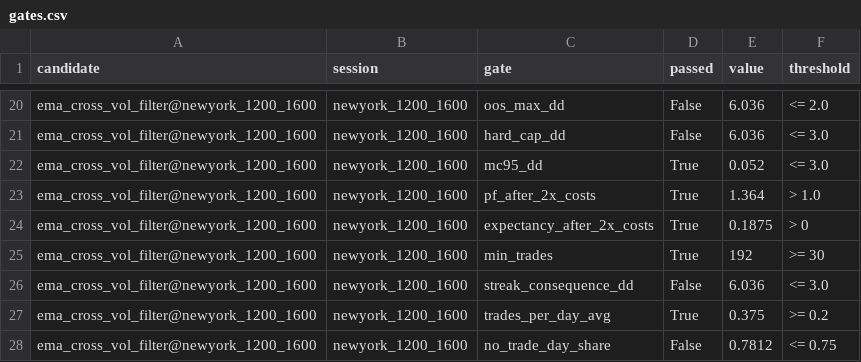
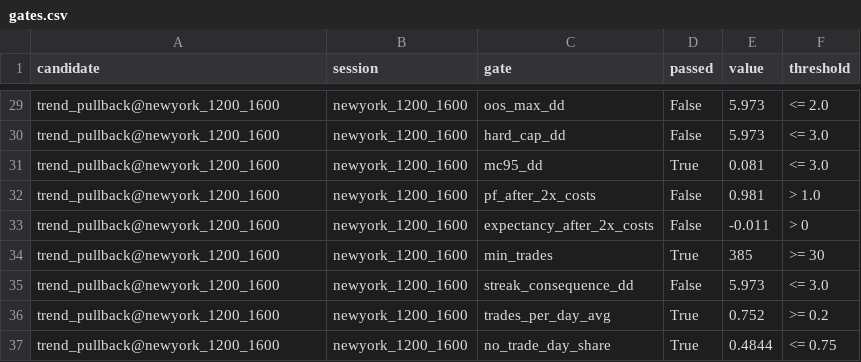
Before and after one commit to appnity-softwares/paradox, a CSV file: reports/campaign_2026-11-25/gates.csv, drawn as a sheet; only a part is shown, gaps mark what is left out; addresses are those after the commit; the diff covers the shown part only; the diff names each change by its address in the sheet, - before the commit and + after, or states it on an @@ line.

Commit message:
U7 round 2: new hypothesis classes + exit management
- docs/strategy_rules_u7.md: round-2 rules documented BEFORE coding
  (asia_range_breakout, squeeze_breakout, first_move_continuation,
  exit knobs searched jointly; cumulative selection count)
- strategies/variants.py: three new candidates (V4-V6)
- core/research/campaign.py: run_trial exit knobs (breakeven_rr/
  breakeven_offset/trail_distance/time_exit_minutes, backward-compatible
  defaults 0.0=off); random_search trial_extras_grid
- scripts/campaign_round2.py: round-2 driver (walk-forward from THIS
  run's trials only; deflated Sharpe uses cumulative trial count)
- tests: +4 round-2 tests

```diff
--- a/reports/campaign_2026-11-25/gates.csv
+++ b/reports/campaign_2026-11-25/gates.csv
-A29:A37 (candidate): ema_cross_vol_filter@newyork_1200_1600
+A29:A37 (candidate): trend_pullback@newyork_1200_1600
-E29:E30 (value): 6.036
+E29:E30 (value): 5.973
-E31 (value): 0.052
+E31 (value): 0.081
-D32:D33 (passed): True
+D32:D33 (passed): False
-E32 (value): 1.364
+E32 (value): 0.981
-E33 (value): 0.1875
+E33 (value): -0.011
-E34 (value): 192
+E34 (value): 385
-E35 (value): 6.036
+E35 (value): 5.973
-E36 (value): 0.375
+E36 (value): 0.752
-D37 (passed): False
+D37 (passed): True
-E37 (value): 0.7812
+E37 (value): 0.4844
```
Also changed, not shown: 12 added rows, 3 removed rows and 40 edited cells elsewhere in this file, 9 other files.
